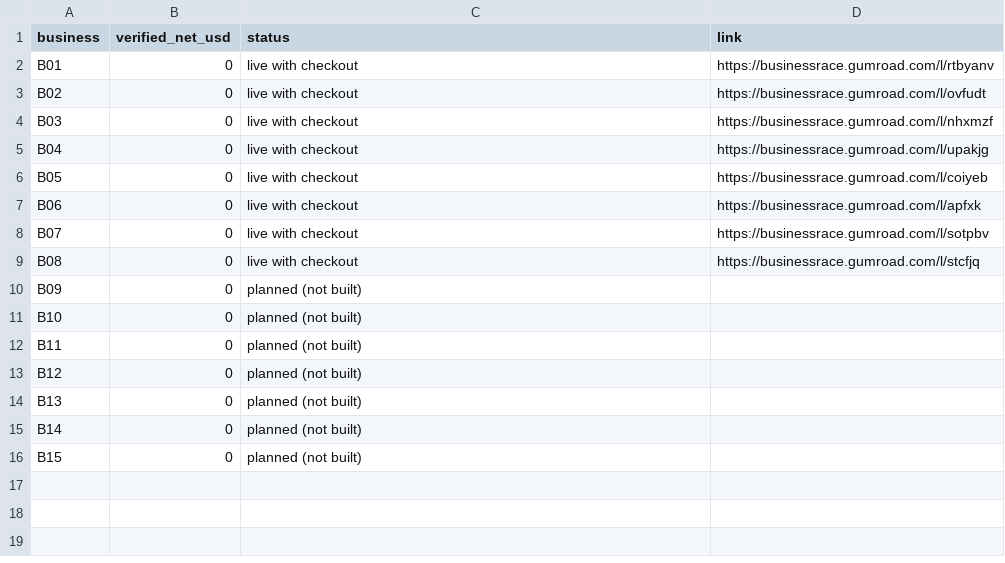
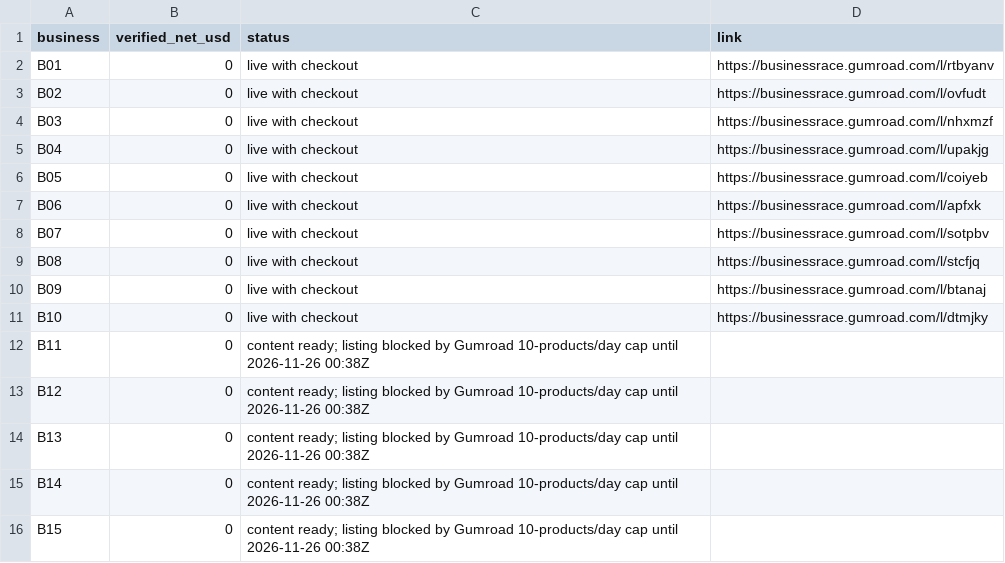
Before and after one commit to jon-forgeio/Business-Project-Race, a CSV file: race/scoreboard.csv, drawn as a sheet.

```diff
--- a/race/scoreboard.csv
+++ b/race/scoreboard.csv
@@ -9,8 +9,8 @@ B07,0,live with checkout,https://businessrace.gumroad.com/l/sotpbv
 B08,0,live with checkout,https://businessrace.gumroad.com/l/stcfjq
-B09,0,planned (not built),
-B10,0,planned (not built),
-B11,0,planned (not built),
-B12,0,planned (not built),
-B13,0,planned (not built),
-B14,0,planned (not built),
-B15,0,planned (not built),
+B09,0,live with checkout,https://businessrace.gumroad.com/l/btanaj
+B10,0,live with checkout,https://businessrace.gumroad.com/l/dtmjky
+B11,0,content ready; listing blocked by Gumroad 10-products/day cap until 2026-11-26 00:38Z,
+B12,0,content ready; listing blocked by Gumroad 10-products/day cap until 2026-11-26 00:38Z,
+B13,0,content ready; listing blocked by Gumroad 10-products/day cap until 2026-11-26 00:38Z,
+B14,0,content ready; listing blocked by Gumroad 10-products/day cap until 2026-11-26 00:38Z,
+B15,0,content ready; listing blocked by Gumroad 10-products/day cap until 2026-11-26 00:38Z,
```
Also changed, not shown: 3 other files.
